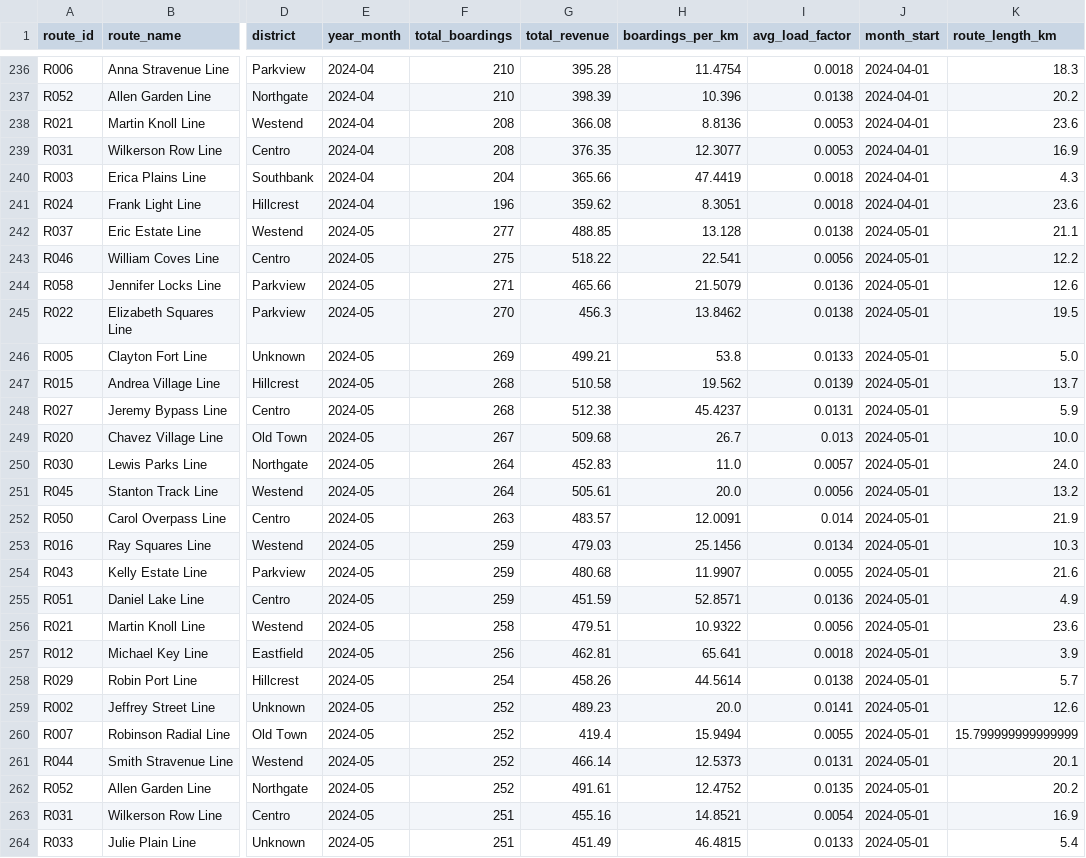
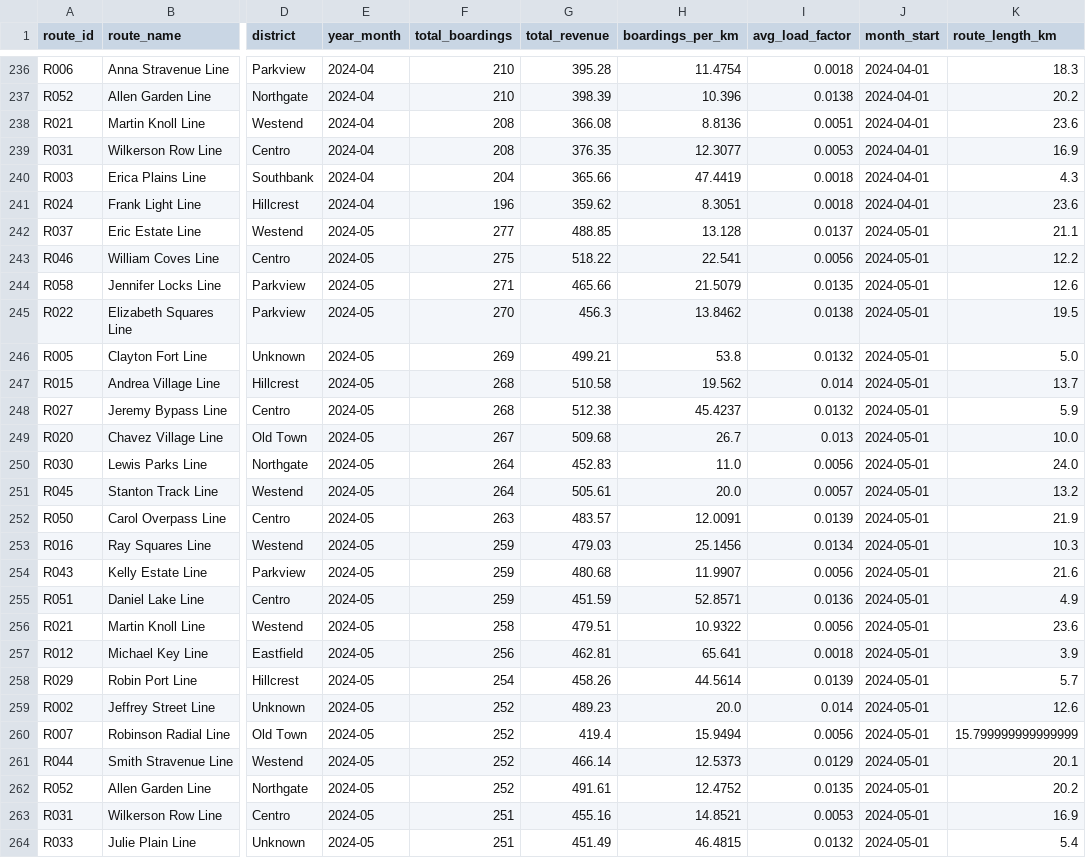
Before and after one commit to koki24f/data-analysis-bootcamp-capstone-project, a CSV file: data/processed/agg_route_performance.csv, drawn as a sheet; only a part is shown, gaps mark what is left out; the diff covers the shown part only; the diff names each change by its address in the sheet, - before the commit and + after, or states it on an @@ line.

```diff
--- a/data/processed/agg_route_performance.csv
+++ b/data/processed/agg_route_performance.csv
-I238 (avg_load_factor): 0.0053
+I238 (avg_load_factor): 0.0051
-I242 (avg_load_factor): 0.0138
+I242 (avg_load_factor): 0.0137
-I244 (avg_load_factor): 0.0136
+I244 (avg_load_factor): 0.0135
-I246 (avg_load_factor): 0.0133
+I246 (avg_load_factor): 0.0132
-I247 (avg_load_factor): 0.0139
+I247 (avg_load_factor): 0.014
-I248 (avg_load_factor): 0.0131
+I248 (avg_load_factor): 0.0132
-I250 (avg_load_factor): 0.0057
+I250 (avg_load_factor): 0.0056
-I251 (avg_load_factor): 0.0056
+I251 (avg_load_factor): 0.0057
-I252 (avg_load_factor): 0.014
+I252 (avg_load_factor): 0.0139
-I254 (avg_load_factor): 0.0055
+I254 (avg_load_factor): 0.0056
-I258 (avg_load_factor): 0.0138
+I258 (avg_load_factor): 0.0139
-I259 (avg_load_factor): 0.0141
+I259 (avg_load_factor): 0.014
-I260 (avg_load_factor): 0.0055
+I260 (avg_load_factor): 0.0056
-I261 (avg_load_factor): 0.0131
+I261 (avg_load_factor): 0.0129
-I263 (avg_load_factor): 0.0054
+I263 (avg_load_factor): 0.0053
-I264 (avg_load_factor): 0.0133
+I264 (avg_load_factor): 0.0132
```
Also changed, not shown: 160 edited cells elsewhere in this file, data/processed/agg_mode_summary.csv, data/processed/agg_ridership_by_hour.csv, 38 other files.
